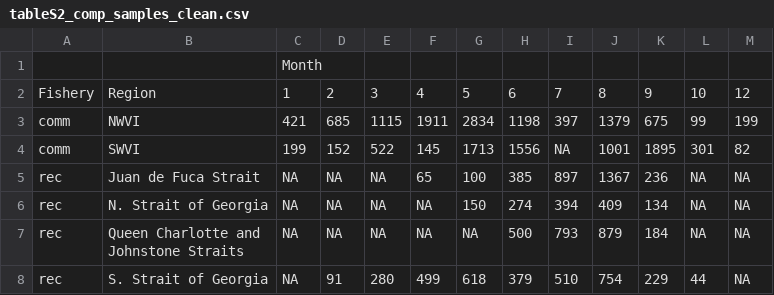
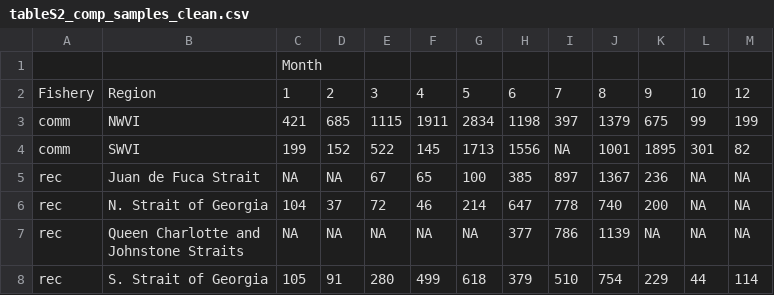
Before and after one commit to CamFreshwater/chinDist, a CSV file: figs/ms_figs/tableS2_comp_samples_clean.csv, drawn as a sheet.

```diff
--- a/figs/ms_figs/tableS2_comp_samples_clean.csv
+++ b/figs/ms_figs/tableS2_comp_samples_clean.csv
@@ -4,6 +4,6 @@ comm,NWVI,421,685,1115,1911,2834,1198,397,1379,675,99,199
 comm,SWVI,199,152,522,145,1713,1556,NA,1001,1895,301,82
-rec,Juan de Fuca Strait,NA,NA,NA,65,100,385,897,1367,236,NA,NA
-rec,N. Strait of Georgia,NA,NA,NA,NA,150,274,394,409,134,NA,NA
-rec,"Queen Charlotte and
-Johnstone Straits",NA,NA,NA,NA,NA,500,793,879,184,NA,NA
-rec,S. Strait of Georgia,NA,91,280,499,618,379,510,754,229,44,NA
+rec,Juan de Fuca Strait,NA,NA,67,65,100,385,897,1367,236,NA,NA
+rec,N. Strait of Georgia,104,37,72,46,214,647,778,740,200,NA,NA
+rec,"Queen Charlotte and
+Johnstone Straits",NA,NA,NA,NA,NA,377,786,1139,NA,NA,NA
+rec,S. Strait of Georgia,105,91,280,499,618,379,510,754,229,44,114
```
Also changed, not shown: figs/ms_figs/tableS1_catch_samples_clean.csv, figs/ms_figs/tableS2_comp_samples.csv, 1 other file.
